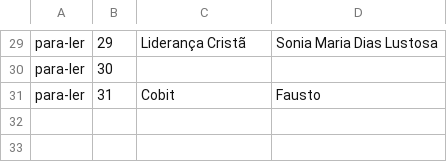
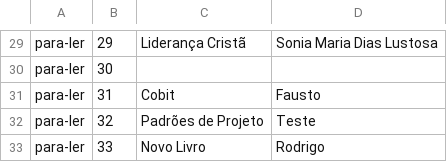
Before and after one commit to henriqlustosa/AprendendoMVC, a CSV file: Alura.ListaLeitura.App/Repositorio/livro.csv (was Alura.ListaLeitura.App/Repositorio/livros.csv), drawn as a sheet; only a part is shown, gaps mark what is left out.

Commit message:
Finalizado o projeto para entender o padrão MVC

```diff
--- a/Alura.ListaLeitura.App/Repositorio/livros.csv
+++ b/Alura.ListaLeitura.App/Repositorio/livro.csv
@@ -31 +31,3 @@ para-ler;30;;
 para-ler;31;Cobit;Fausto
+para-ler;32;Padrões de Projeto;Teste
+para-ler;33;Novo Livro;Rodrigo
```
Also changed, not shown: 48 other files.
